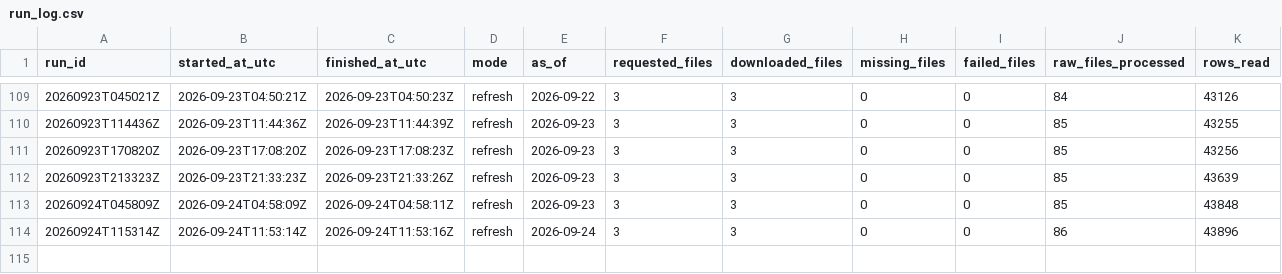
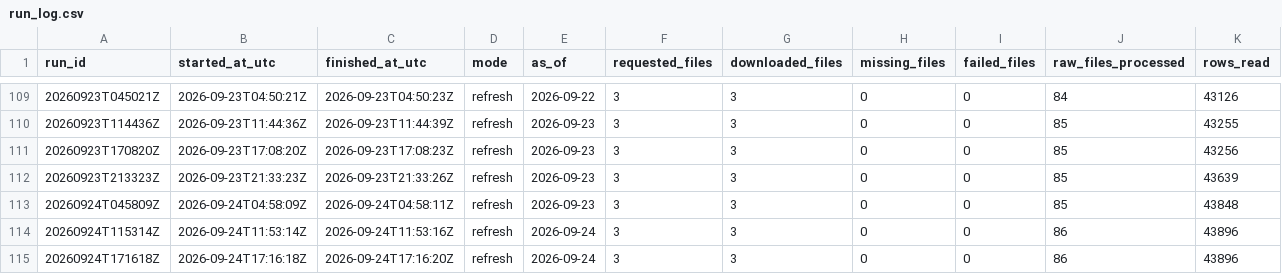
Before and after one commit to jcgomezga/puntos-calor-colombia-dashboard, a CSV file: data/metadata/run_log.csv, drawn as a sheet; only a part is shown, gaps mark what is left out; rows hold the shown columns only; the diff names each change by its address in the sheet, - before the commit and + after, or states it on an @@ line.

```diff
--- a/data/metadata/run_log.csv
+++ b/data/metadata/run_log.csv
+row 115: 20260924T171618Z | 2026-09-24T17:16:18Z | 2026-09-24T17:16:20Z | refresh | 2026-09-24 | 3 | 3 | 0 | 0 | 86 | 43896
```
Also changed, not shown: 18 other files.
